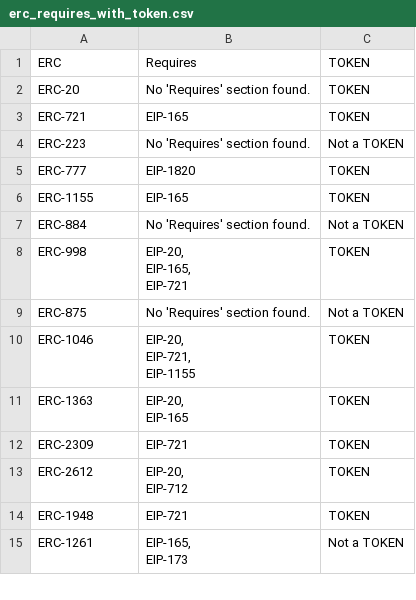
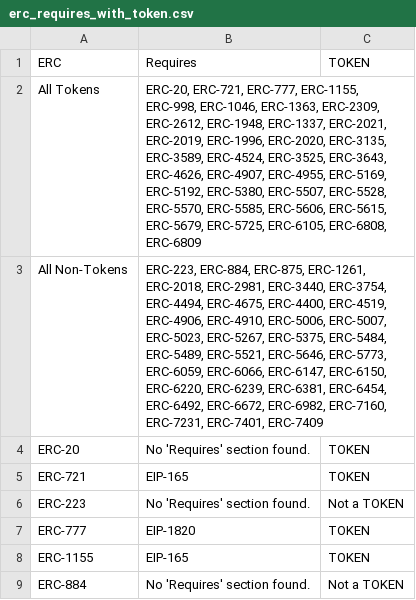
Before and after one commit to ashokkasthuri/ERC-analysis, a CSV file: erc-classify/erc_requires_with_token.csv, drawn as a sheet; only a part is shown; the shorter side is filled out with more unchanged rows; the diff names each change by its address in the sheet, - before the commit and + after, or states it on an @@ line.

```diff
--- a/erc-classify/erc_requires_with_token.csv
+++ b/erc-classify/erc_requires_with_token.csv
+row 2: All Tokens | ERC-20, ERC-721, ERC-777, ERC-1155, ERC-998, ERC-1046, ERC-1363, ERC-2309, ERC-2612, ERC-1948, ERC-1337, ERC-2021, ERC-2019, ERC-1996, ERC-2020, ERC-3135, ERC-3589, ERC-4524, ERC-3525, ERC-3643, ERC-4626, ERC-4907, ERC-4955, ERC-5169, ERC-5192, ERC-5380, ERC-5507, ERC-5528, ERC-5570, ERC-5585, ERC-5606, ERC-5615, ERC-5679, ERC-5725, ERC-6105, ERC-6808, ERC-6809
+row 3: All Non-Tokens | ERC-223, ERC-884, ERC-875, ERC-1261, ERC-2018, ERC-2981, ERC-3440, ERC-3754, ERC-4494, ERC-4675, ERC-4400, ERC-4519, ERC-4906, ERC-4910, ERC-5006, ERC-5007, ERC-5023, ERC-5267, ERC-5375, ERC-5484, ERC-5489, ERC-5521, ERC-5646, ERC-5773, ERC-6059, ERC-6066, ERC-6147, ERC-6150, ERC-6220, ERC-6239, ERC-6381, ERC-6454, ERC-6492, ERC-6672, ERC-6982, ERC-7160, ERC-7231, ERC-7401, ERC-7409
```
Also changed, not shown: 2 other files.
